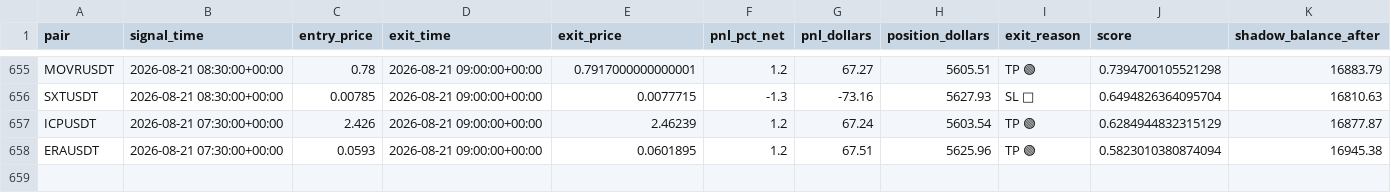
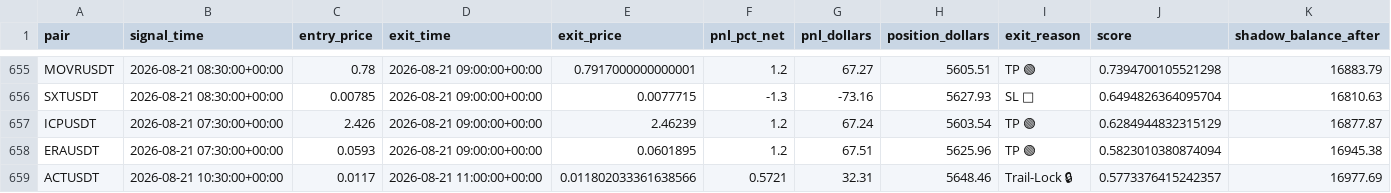
Before and after one commit to tlal1000666-ux/scalpingtalalbot, a CSV file: shadow_trades_log.csv, drawn as a sheet; only a part is shown, gaps mark what is left out.

```diff
--- a/shadow_trades_log.csv
+++ b/shadow_trades_log.csv
@@ -658 +658,2 @@ ICPUSDT,2026-08-21 07:30:00+00:00,2.426,2026-08-21 09:00:00+00:00,2.46239,1.2,67
 ERAUSDT,2026-08-21 07:30:00+00:00,0.0593,2026-08-21 09:00:00+00:00,0.0601895,1.2,67.51,5625.96,TP 🟢,0.5823010380874094,16945.38
+ACTUSDT,2026-08-21 10:30:00+00:00,0.0117,2026-08-21 11:00:00+00:00,0.011802033361638566,0.5721,32.31,5648.46,Trail-Lock 🔒,0.5773376415242357,16977.69
```
Also changed, not shown: trades_log.csv, 1 other file.
